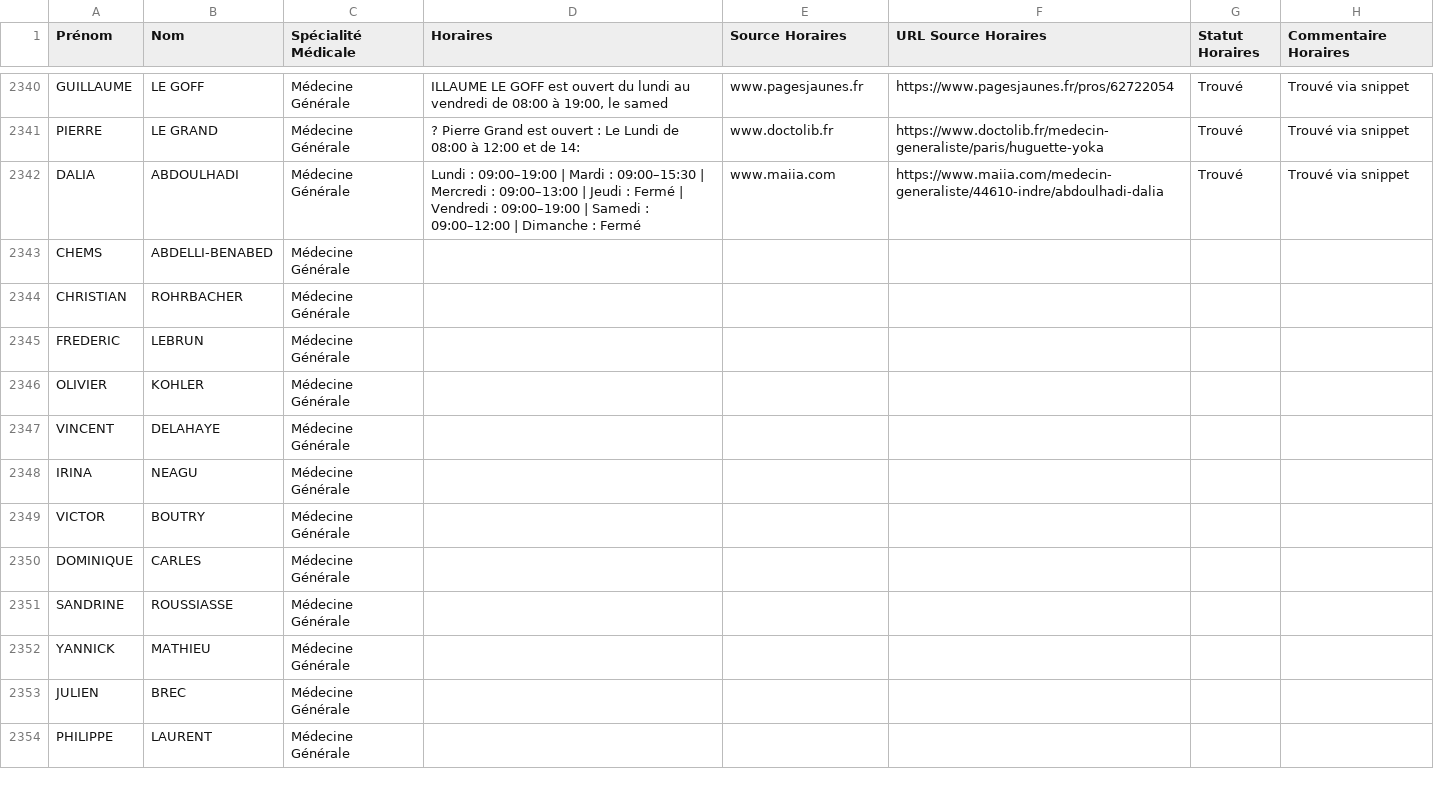
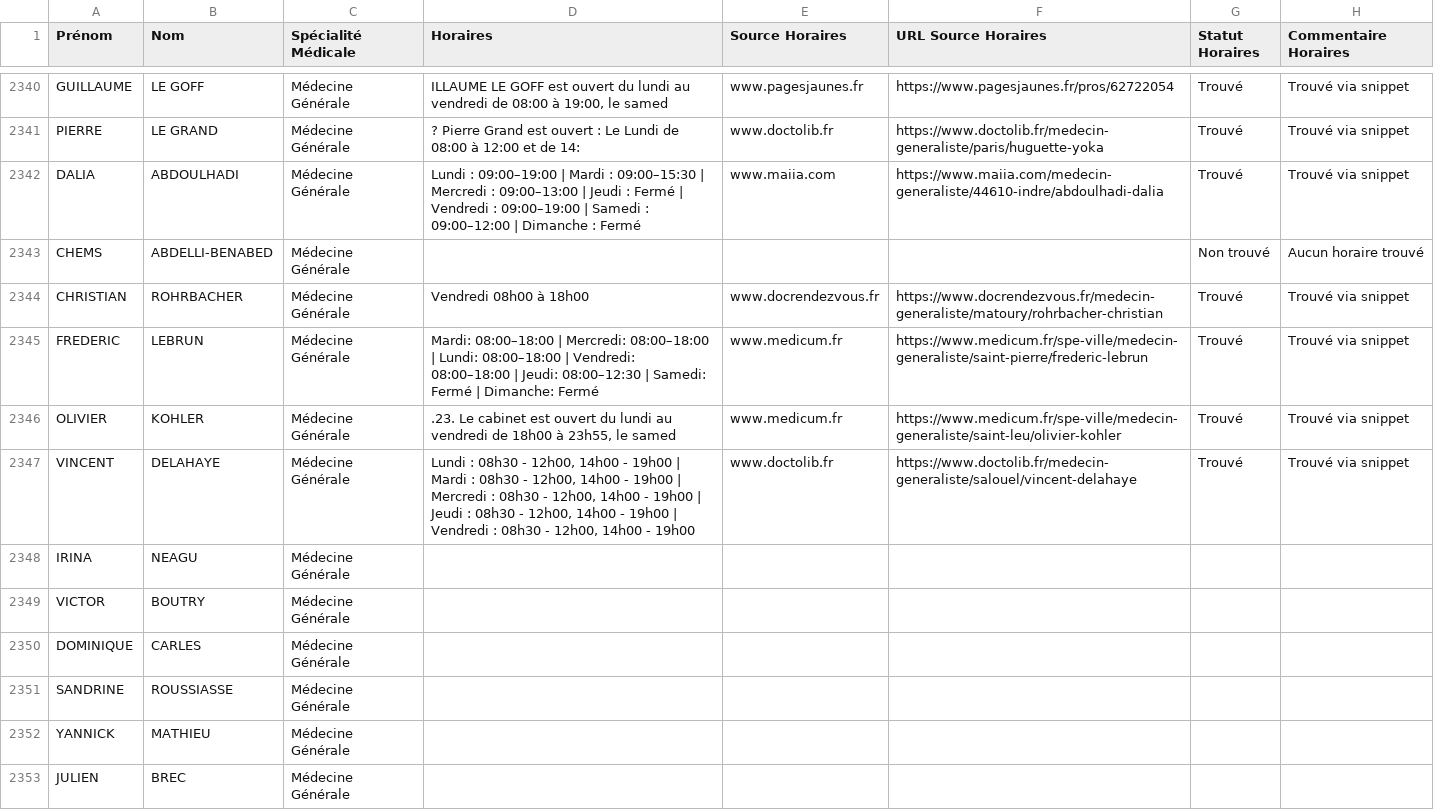
Before and after one commit to tsimokaza01-source/URL-9, a CSV file: medecins_horaires_enrichi.csv, drawn as a sheet; only a part is shown, gaps mark what is left out; the shorter side is filled out with more unchanged rows.

```diff
--- a/medecins_horaires_enrichi.csv
+++ b/medecins_horaires_enrichi.csv
@@ -2342,7 +2342,7 @@ PIERRE;LE GRAND;Médecine Générale;? Pierre Grand est ouvert : Le Lundi de 08:
 DALIA;ABDOULHADI;Médecine Générale;Lundi : 09:00–19:00 | Mardi : 09:00–15:30 | Mercredi : 09:00–13:00 | Jeudi : Fermé | Vendredi : 09:00–19:00 | Samedi : 09:00–12:00 | Dimanche : Fermé;www.maiia.com;https://www.maiia.com/medecin-generaliste/44610-indre/abdoulhadi-dalia;Trouvé;Trouvé via snippet
-CHEMS;ABDELLI-BENABED;Médecine Générale;;;;;
-CHRISTIAN;ROHRBACHER;Médecine Générale;;;;;
-FREDERIC;LEBRUN;Médecine Générale;;;;;
-OLIVIER;KOHLER;Médecine Générale;;;;;
-VINCENT;DELAHAYE;Médecine Générale;;;;;
+CHEMS;ABDELLI-BENABED;Médecine Générale;;;;Non trouvé;Aucun horaire trouvé
+CHRISTIAN;ROHRBACHER;Médecine Générale;Vendredi 08h00 à 18h00;www.docrendezvous.fr;https://www.docrendezvous.fr/medecin-generaliste/matoury/rohrbacher-christian;Trouvé;Trouvé via snippet
+FREDERIC;LEBRUN;Médecine Générale;Mardi: 08:00–18:00 | Mercredi: 08:00–18:00 | Lundi: 08:00–18:00 | Vendredi: 08:00–18:00 | Jeudi: 08:00–12:30 | Samedi: Fermé | Dimanche: Fermé;www.medicum.fr;https://www.medicum.fr/spe-ville/medecin-generaliste/saint-pierre/frederic-lebrun;Trouvé;Trouvé via snippet
+OLIVIER;KOHLER;Médecine Générale;.23. Le cabinet est ouvert du lundi au vendredi de 18h00 à 23h55, le samed;www.medicum.fr;https://www.medicum.fr/spe-ville/medecin-generaliste/saint-leu/olivier-kohler;Trouvé;Trouvé via snippet
+VINCENT;DELAHAYE;Médecine Générale;Lundi : 08h30 - 12h00, 14h00 - 19h00 | Mardi : 08h30 - 12h00, 14h00 - 19h00 | Mercredi : 08h30 - 12h00, 14h00 - 19h00 | Jeudi : 08h30 - 12h00, 14h00 - 19h00 | Vendredi : 08h30 - 12h00, 14h00 - 19h00;www.doctolib.fr;https://www.doctolib.fr/medecin-generaliste/salouel/vincent-delahaye;Trouvé;Trouvé via snippet
 IRINA;NEAGU;Médecine Générale;;;;;
```
